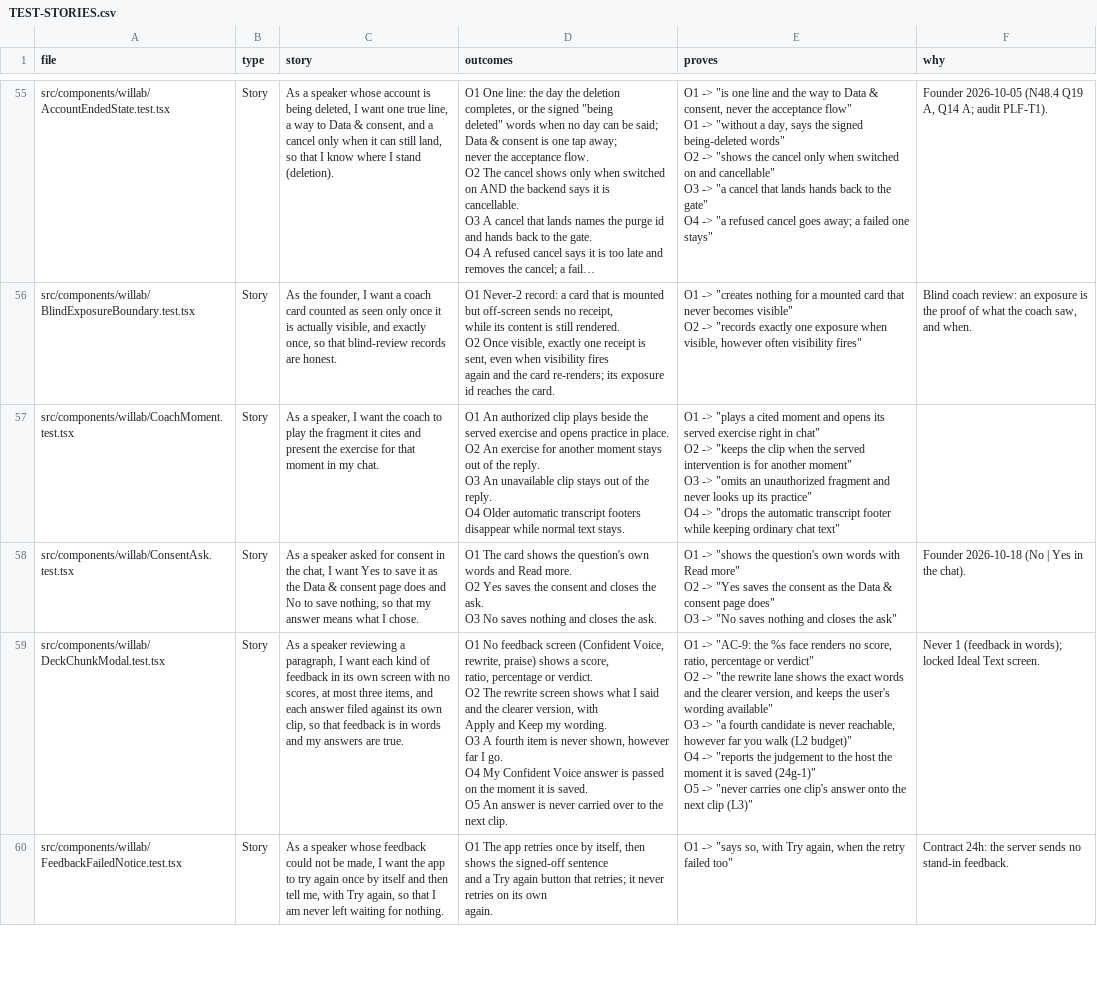
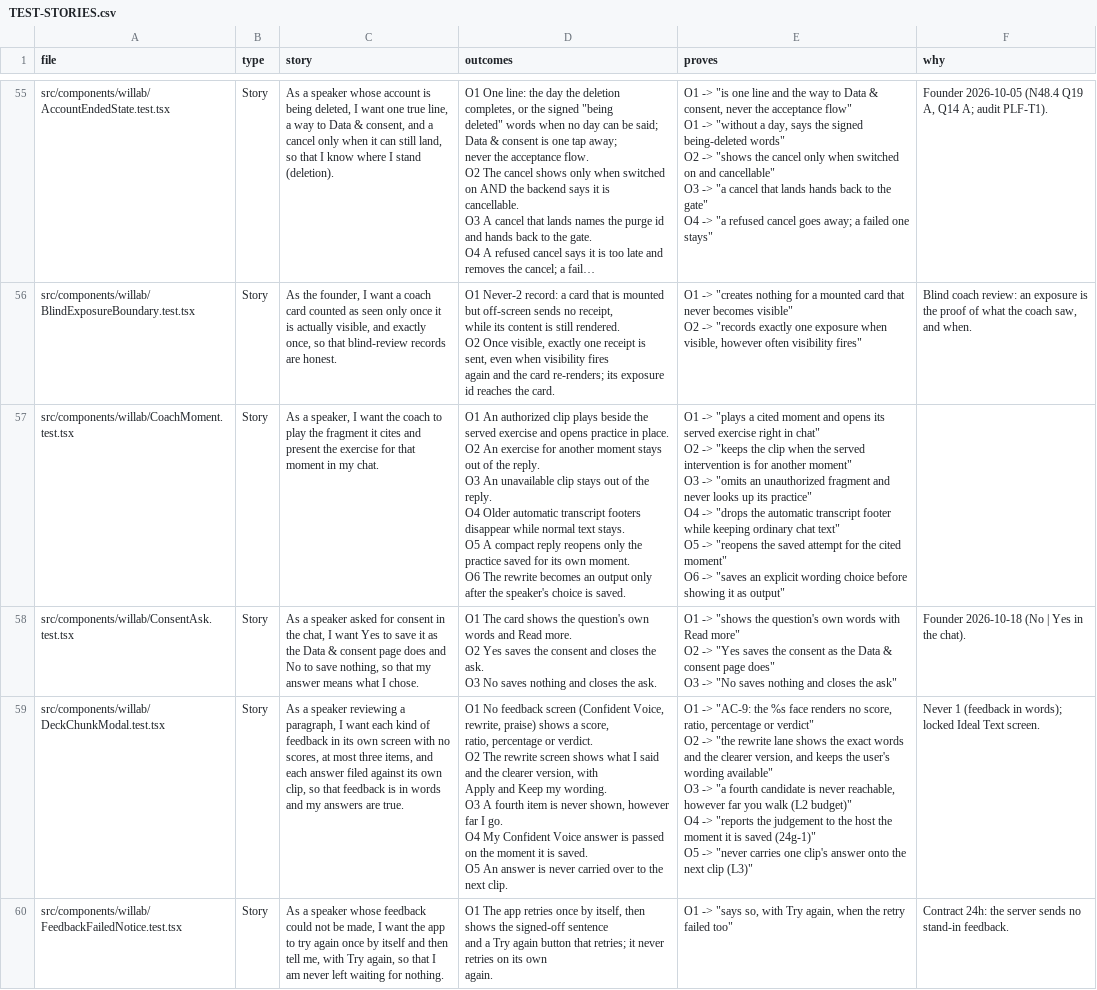
Before and after one commit to wilplus/frontend-cursor, a CSV file: docs/TEST-STORIES.csv, drawn as a sheet; only a part is shown, gaps mark what is left out; long unchanged cells end in …; the diff covers the shown part only.

Commit message:
Use one artifact layout across chat conversations
Founder-Approved: Minimal shared chat artifact discussion, 2026-11-23 (N673)

```diff
--- a/docs/TEST-STORIES.csv
+++ b/docs/TEST-STORIES.csv
@@ -393,9 +393,13 @@ again and the card re-renders; its exposure id reaches the card.","O1 -> ""creat
 O2 -> ""records exactly one exposure when visible, however often visibility fires""","Blind coach review: an exposure is the proof of what the coach saw, and when."
-src/components/willab/CoachMoment.test.tsx,Story,"As a speaker, I want the coach to play the fragment it cites and present the exercise for that moment in my chat.","O1  An authorized clip plays beside the served exercise and opens practice in place.
-O2  An exercise for another moment stays out of the reply.
-O3  An unavailable clip stays out of the reply.
-O4  Older automatic transcript footers disappear while normal text stays.","O1 -> ""plays a cited moment and opens its served exercise right in chat""
-O2 -> ""keeps the clip when the served intervention is for another moment""
-O3 -> ""omits an unauthorized fragment and never looks up its practice""
-O4 -> ""drops the automatic transcript footer while keeping ordinary chat text""",
+src/components/willab/CoachMoment.test.tsx,Story,"As a speaker, I want the coach to play the fragment it cites and present the exercise for that moment in my chat.","O1  An authorized clip plays beside the served exercise and opens practice in place.
+O2  An exercise for another moment stays out of the reply.
+O3  An unavailable clip stays out of the reply.
+O4  Older automatic transcript footers disappear while normal text stays.
+O5  A compact reply reopens only the practice saved for its own moment.
+O6  The rewrite becomes an output only after the speaker's choice is saved.","O1 -> ""plays a cited moment and opens its served exercise right in chat""
+O2 -> ""keeps the clip when the served intervention is for another moment""
+O3 -> ""omits an unauthorized fragment and never looks up its practice""
+O4 -> ""drops the automatic transcript footer while keeping ordinary chat text""
+O5 -> ""reopens the saved attempt for the cited moment""
+O6 -> ""saves an explicit wording choice before showing it as output""",
 src/components/willab/ConsentAsk.test.tsx,Story,"As a speaker asked for consent in the chat, I want Yes to save it as the Data & consent page does and No to save nothing, so that my answer means what I chose.","O1  The card shows the question's own words and Read more.
```
Also changed, not shown: 2 edited cells elsewhere in this file, 28 other files.
